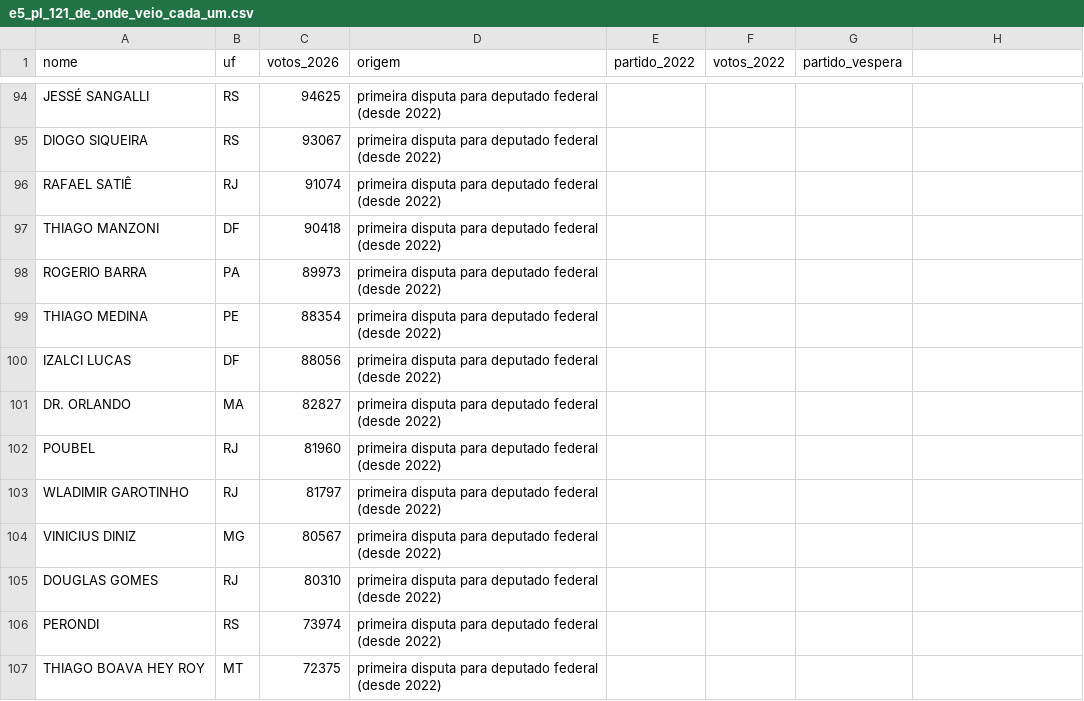
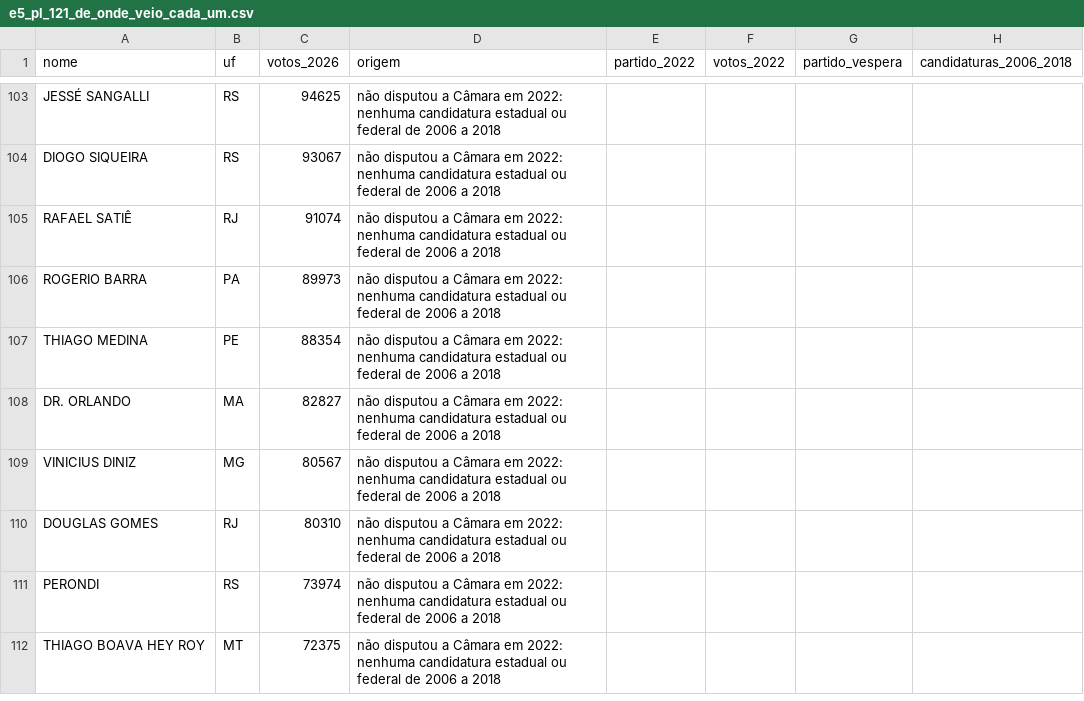
Before and after one commit to Gabriel-Alexandre/congresso-e-governos-eleicoes-2026, a CSV file: resultados/e5_pl_121_de_onde_veio_cada_um.csv, drawn as a sheet; only a part is shown, gaps mark what is left out; removed rows and columns are numbered as before the commit, all else as after; the diff covers the shown part only; the diff names each change by its address in the sheet, - before the commit and + after, or states it on an @@ line.

```diff
--- a/resultados/e5_pl_121_de_onde_veio_cada_um.csv
+++ b/resultados/e5_pl_121_de_onde_veio_cada_um.csv
-H1: (empty)
+H1: candidaturas_2006_2018
-D103:D105 (origem): primeira disputa para deputado federal (desde 2022)
+D103:D105 (origem): não disputou a Câmara em 2022: nenhuma candidatura estadual ou federal de 2006 a 2018
-row 97: THIAGO MANZONI | DF | 90418 | primeira disputa para deputado federal (desde 2022)
-D106:D107 (origem): primeira disputa para deputado federal (desde 2022)
+D106:D107 (origem): não disputou a Câmara em 2022: nenhuma candidatura estadual ou federal de 2006 a 2018
-row 100: IZALCI LUCAS | DF | 88056 | primeira disputa para deputado federal (desde 2022)
-D108 (origem): primeira disputa para deputado federal (desde 2022)
+D108 (origem): não disputou a Câmara em 2022: nenhuma candidatura estadual ou federal de 2006 a 2018
-row 102: POUBEL | RJ | 81960 | primeira disputa para deputado federal (desde 2022)
-row 103: WLADIMIR GAROTINHO | RJ | 81797 | primeira disputa para deputado federal (desde 2022)
-D109:D112 (origem): primeira disputa para deputado federal (desde 2022)
+D109:D112 (origem): não disputou a Câmara em 2022: nenhuma candidatura estadual ou federal de 2006 a 2018
```
Also changed, not shown: 15 added rows, 11 removed rows and 22 edited cells elsewhere in this file, resultados/e5_pl_121_resumo.csv, 9 other files.
